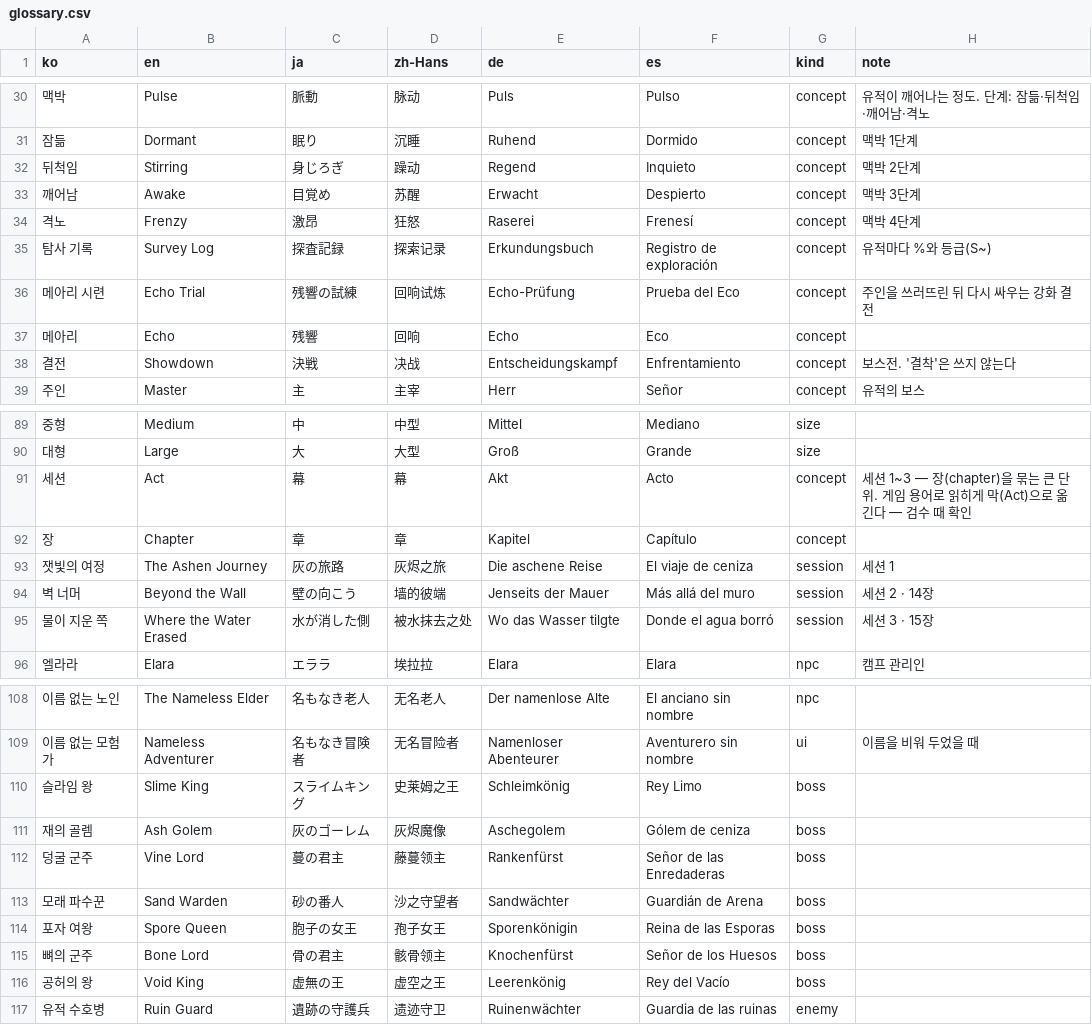
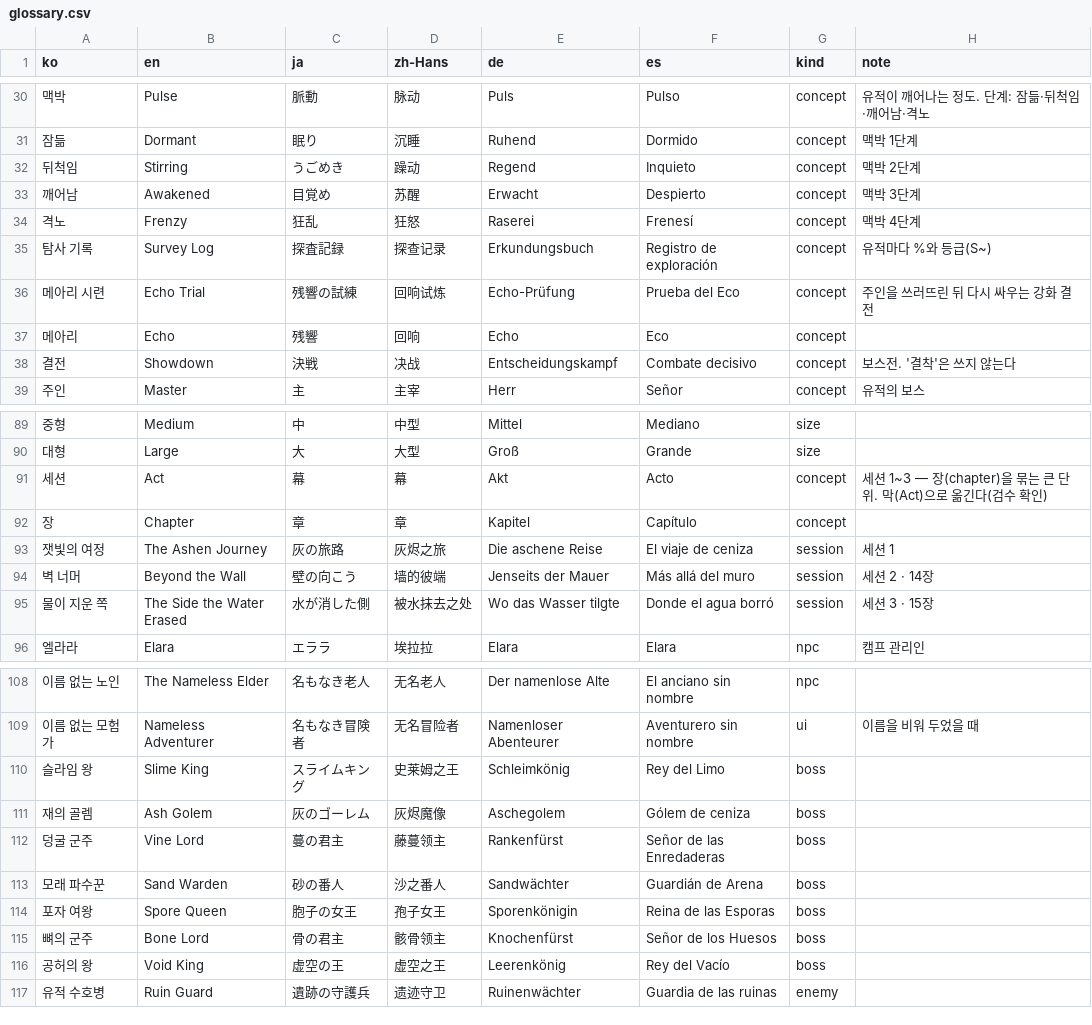
Before and after one commit to gshs43-junyeong/Ashfall-Chronicles, a CSV file: src/legacy/locales/glossary.csv, drawn as a sheet; only a part is shown, gaps mark what is left out; the diff covers the shown part only.

```diff
--- a/src/legacy/locales/glossary.csv
+++ b/src/legacy/locales/glossary.csv
@@ -31,9 +31,9 @@
 "잠듦","Dormant","眠り","沉睡","Ruhend","Dormido","concept","맥박 1단계"
-"뒤척임","Stirring","身じろぎ","躁动","Regend","Inquieto","concept","맥박 2단계"
-"깨어남","Awake","目覚め","苏醒","Erwacht","Despierto","concept","맥박 3단계"
-"격노","Frenzy","激昂","狂怒","Raserei","Frenesí","concept","맥박 4단계"
-"탐사 기록","Survey Log","探査記録","探索记录","Erkundungsbuch","Registro de exploración","concept","유적마다 %와 등급(S~)"
+"뒤척임","Stirring","うごめき","躁动","Regend","Inquieto","concept","맥박 2단계"
+"깨어남","Awakened","目覚め","苏醒","Erwacht","Despierto","concept","맥박 3단계"
+"격노","Frenzy","狂乱","狂怒","Raserei","Frenesí","concept","맥박 4단계"
+"탐사 기록","Survey Log","探査記録","探查记录","Erkundungsbuch","Registro de exploración","concept","유적마다 %와 등급(S~)"
 "메아리 시련","Echo Trial","残響の試練","回响试炼","Echo-Prüfung","Prueba del Eco","concept","주인을 쓰러뜨린 뒤 다시 싸우는 강화 결전"
 "메아리","Echo","残響","回响","Echo","Eco","concept",""
-"결전","Showdown","決戦","决战","Entscheidungskampf","Enfrentamiento","concept","보스전. '결착'은 쓰지 않는다"
+"결전","Showdown","決戦","决战","Entscheidungskampf","Combate decisivo","concept","보스전. '결착'은 쓰지 않는다"
 "주인","Master","主","主宰","Herr","Señor","concept","유적의 보스"
@@ -90,3 +90,3 @@
 "대형","Large","大","大型","Groß","Grande","size",""
-"세션","Act","幕","幕","Akt","Acto","concept","세션 1~3 — 장(chapter)을 묶는 큰 단위. 게임 용어로 읽히게 막(Act)으로 옮긴다 — 검수 때 확인"
+"세션","Act","幕","幕","Akt","Acto","concept","세션 1~3 — 장(chapter)을 묶는 큰 단위. 막(Act)으로 옮긴다(검수 확인)"
 "장","Chapter","章","章","Kapitel","Capítulo","concept",""
@@ -94,3 +94,3 @@
 "벽 너머","Beyond the Wall","壁の向こう","墙的彼端","Jenseits der Mauer","Más allá del muro","session","세션 2 · 14장"
-"물이 지운 쪽","Where the Water Erased","水が消した側","被水抹去之处","Wo das Wasser tilgte","Donde el agua borró","session","세션 3 · 15장"
+"물이 지운 쪽","The Side the Water Erased","水が消した側","被水抹去之处","Wo das Wasser tilgte","Donde el agua borró","session","세션 3 · 15장"
 "엘라라","Elara","エララ","埃拉拉","Elara","Elara","npc","캠프 관리인"
@@ -109,9 +109,9 @@
 "이름 없는 모험가","Nameless Adventurer","名もなき冒険者","无名冒险者","Namenloser Abenteurer","Aventurero sin nombre","ui","이름을 비워 두었을 때"
-"슬라임 왕","Slime King","スライムキング","史莱姆之王","Schleimkönig","Rey Limo","boss",""
+"슬라임 왕","Slime King","スライムキング","史莱姆之王","Schleimkönig","Rey del Limo","boss",""
 "재의 골렘","Ash Golem","灰のゴーレム","灰烬魔像","Aschegolem","Gólem de ceniza","boss",""
 "덩굴 군주","Vine Lord","蔓の君主","藤蔓领主","Rankenfürst","Señor de las Enredaderas","boss",""
-"모래 파수꾼","Sand Warden","砂の番人","沙之守望者","Sandwächter","Guardián de Arena","boss",""
+"모래 파수꾼","Sand Warden","砂の番人","沙之番人","Sandwächter","Guardián de Arena","boss",""
 "포자 여왕","Spore Queen","胞子の女王","孢子女王","Sporenkönigin","Reina de las Esporas","boss",""
 "뼈의 군주","Bone Lord","骨の君主","骸骨领主","Knochenfürst","Señor de los Huesos","boss",""
-"공허의 왕","Void King","虚無の王","虚空之王","Leerenkönig","Rey del Vacío","boss",""
+"공허의 왕","Void King","虚空の王","虚空之王","Leerenkönig","Rey del Vacío","boss",""
 "유적 수호병","Ruin Guard","遺跡の守護兵","遗迹守卫","Ruinenwächter","Guardia de las ruinas","enemy",""
```
Also changed, not shown: 27 edited cells elsewhere in this file, 1 other file.
